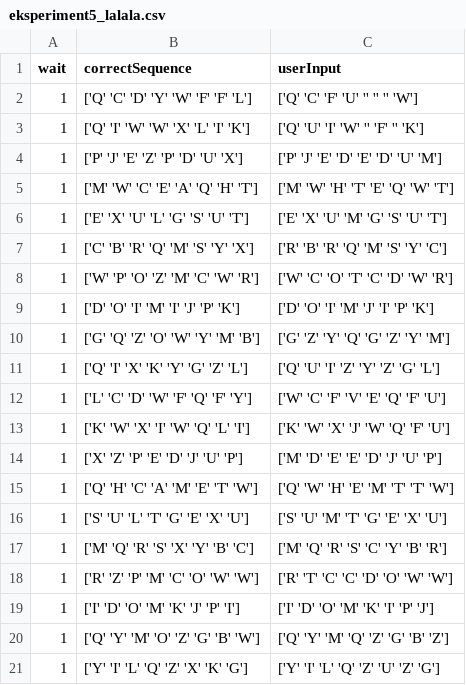
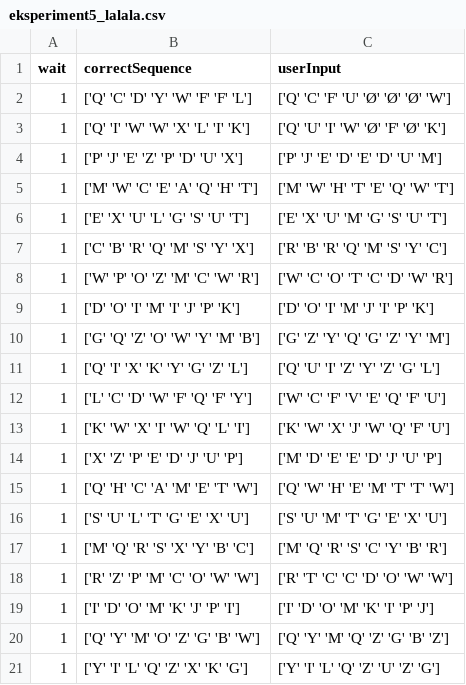
Before and after one commit to KasperKCarlsen/02464---Mini-Project-1, a CSV file: Kasper/eksperiment5_lalala.csv, drawn as a sheet.

```diff
--- a/Kasper/eksperiment5_lalala.csv
+++ b/Kasper/eksperiment5_lalala.csv
@@ -1,4 +1,4 @@
 wait,correctSequence,userInput
-1,['Q' 'C' 'D' 'Y' 'W' 'F' 'F' 'L'],['Q' 'C' 'F' 'U' '' '' '' 'W']
-1,['Q' 'I' 'W' 'W' 'X' 'L' 'I' 'K'],['Q' 'U' 'I' 'W' '' 'F' '' 'K']
+1,['Q' 'C' 'D' 'Y' 'W' 'F' 'F' 'L'],['Q' 'C' 'F' 'U' 'Ø' 'Ø' 'Ø' 'W']
+1,['Q' 'I' 'W' 'W' 'X' 'L' 'I' 'K'],['Q' 'U' 'I' 'W' 'Ø' 'F' 'Ø' 'K']
 1,['P' 'J' 'E' 'Z' 'P' 'D' 'U' 'X'],['P' 'J' 'E' 'D' 'E' 'D' 'U' 'M']
```
Also changed, not shown: Carl/eksperiment4.csv, Kasper/eksperiment5_finger.csv, 4 other files.
